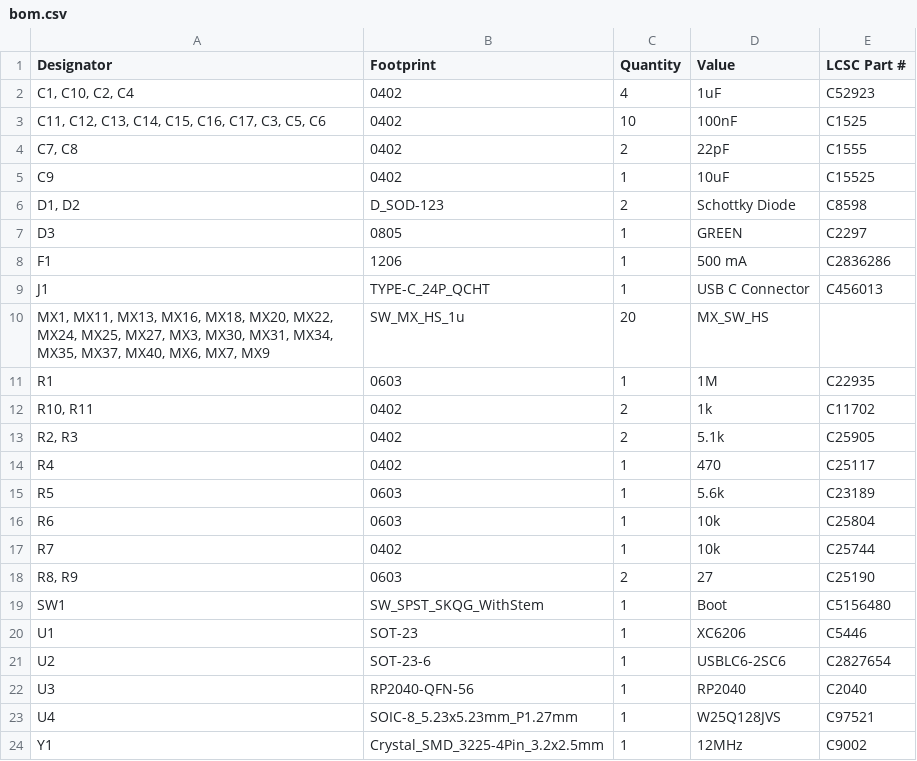
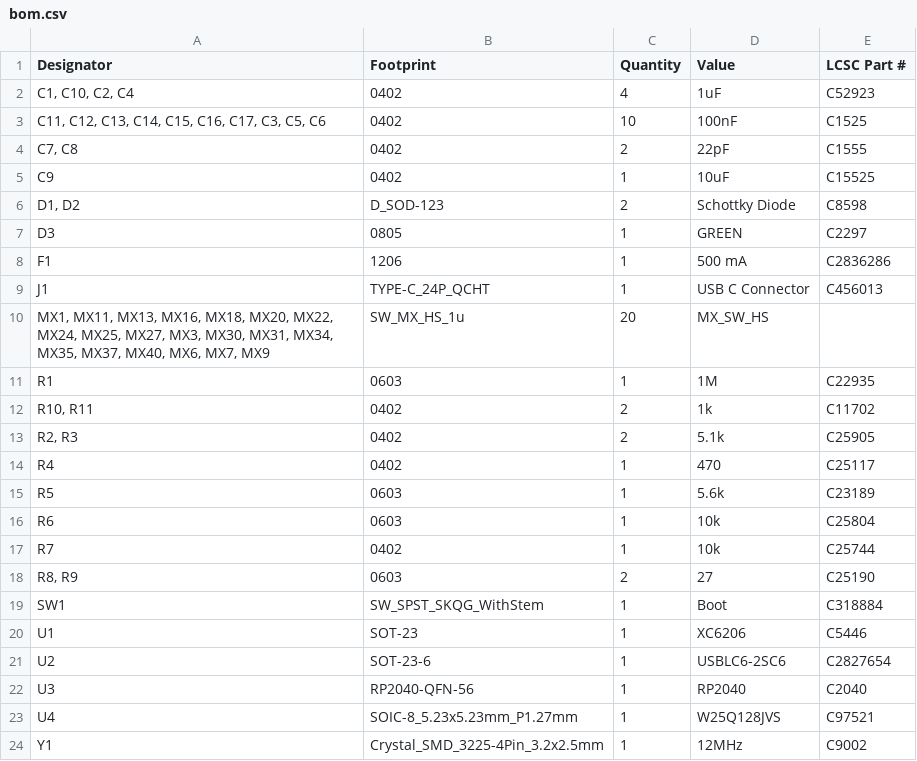
Before and after one commit to Armastardo/Integrated-OF1, a CSV file: Fabrication/bom.csv, drawn as a sheet.

Commit message:
Adjusted push button to the correct part number

```diff
--- a/Fabrication/bom.csv
+++ b/Fabrication/bom.csv
@@ -18,3 +18,3 @@ R7,0402,1,10k,C25744
 "R8, R9",0603,2,27,C25190
-SW1,SW_SPST_SKQG_WithStem,1,Boot,C5156480
+SW1,SW_SPST_SKQG_WithStem,1,Boot,C318884
 U1,SOT-23,1,XC6206,C5446
```
Also changed, not shown: 2 other files.
